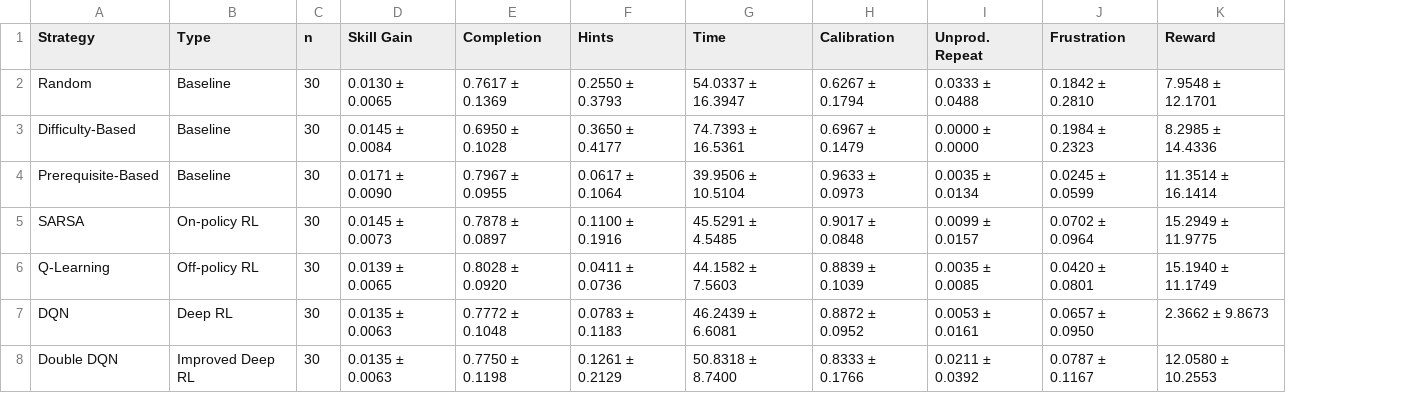
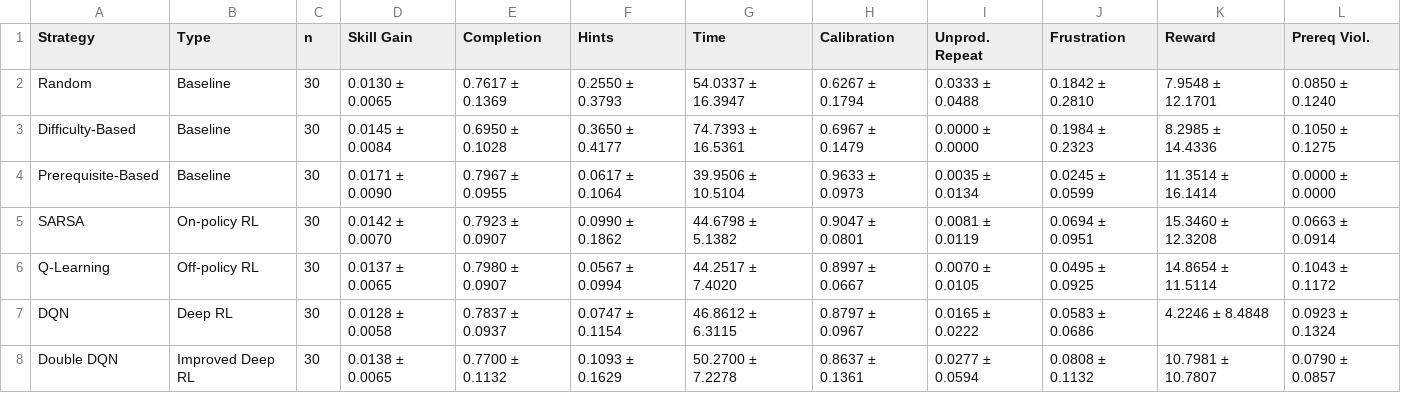
Before and after one commit to GuruPrasad203/LCRecom, a CSV file: results/evaluation/comparison_table.csv, drawn as a sheet; the diff names each change by its address in the sheet, - before the commit and + after, or states it on an @@ line.

```diff
--- a/results/evaluation/comparison_table.csv
+++ b/results/evaluation/comparison_table.csv
+column L (Prereq Viol.), rows 2-8: 0.0850 ± 0.1240 | 0.1050 ± 0.1275 | 0.0000 ± 0.0000 | 0.0663 ± 0.0914 | 0.1043 ± 0.1172 | 0.0923 ± 0.1324 | 0.0790 ± 0.0857
-D5 (Skill Gain): 0.0145 ± 0.0073
+D5 (Skill Gain): 0.0142 ± 0.0070
-E5 (Completion): 0.7878 ± 0.0897
+E5 (Completion): 0.7923 ± 0.0907
-F5 (Hints): 0.1100 ± 0.1916
+F5 (Hints): 0.0990 ± 0.1862
-G5 (Time): 45.5291 ± 4.5485
+G5 (Time): 44.6798 ± 5.1382
-H5 (Calibration): 0.9017 ± 0.0848
+H5 (Calibration): 0.9047 ± 0.0801
-I5 (Unprod. Repeat): 0.0099 ± 0.0157
+I5 (Unprod. Repeat): 0.0081 ± 0.0119
-J5 (Frustration): 0.0702 ± 0.0964
+J5 (Frustration): 0.0694 ± 0.0951
-K5 (Reward): 15.2949 ± 11.9775
+K5 (Reward): 15.3460 ± 12.3208
-D6 (Skill Gain): 0.0139 ± 0.0065
+D6 (Skill Gain): 0.0137 ± 0.0065
-E6 (Completion): 0.8028 ± 0.0920
+E6 (Completion): 0.7980 ± 0.0907
-F6 (Hints): 0.0411 ± 0.0736
+F6 (Hints): 0.0567 ± 0.0994
-G6 (Time): 44.1582 ± 7.5603
+G6 (Time): 44.2517 ± 7.4020
-H6 (Calibration): 0.8839 ± 0.1039
+H6 (Calibration): 0.8997 ± 0.0667
-I6 (Unprod. Repeat): 0.0035 ± 0.0085
+I6 (Unprod. Repeat): 0.0070 ± 0.0105
-J6 (Frustration): 0.0420 ± 0.0801
+J6 (Frustration): 0.0495 ± 0.0925
-K6 (Reward): 15.1940 ± 11.1749
+K6 (Reward): 14.8654 ± 11.5114
-D7 (Skill Gain): 0.0135 ± 0.0063
+D7 (Skill Gain): 0.0128 ± 0.0058
-E7 (Completion): 0.7772 ± 0.1048
+E7 (Completion): 0.7837 ± 0.0937
-F7 (Hints): 0.0783 ± 0.1183
+F7 (Hints): 0.0747 ± 0.1154
-G7 (Time): 46.2439 ± 6.6081
+G7 (Time): 46.8612 ± 6.3115
-H7 (Calibration): 0.8872 ± 0.0952
+H7 (Calibration): 0.8797 ± 0.0967
-I7 (Unprod. Repeat): 0.0053 ± 0.0161
+I7 (Unprod. Repeat): 0.0165 ± 0.0222
-J7 (Frustration): 0.0657 ± 0.0950
+J7 (Frustration): 0.0583 ± 0.0686
-K7 (Reward): 2.3662 ± 9.8673
+K7 (Reward): 4.2246 ± 8.4848
-D8 (Skill Gain): 0.0135 ± 0.0063
+D8 (Skill Gain): 0.0138 ± 0.0065
-E8 (Completion): 0.7750 ± 0.1198
+E8 (Completion): 0.7700 ± 0.1132
-F8 (Hints): 0.1261 ± 0.2129
+F8 (Hints): 0.1093 ± 0.1629
-G8 (Time): 50.8318 ± 8.7400
+G8 (Time): 50.2700 ± 7.2278
-H8 (Calibration): 0.8333 ± 0.1766
+H8 (Calibration): 0.8637 ± 0.1361
-I8 (Unprod. Repeat): 0.0211 ± 0.0392
+I8 (Unprod. Repeat): 0.0277 ± 0.0594
-J8 (Frustration): 0.0787 ± 0.1167
+J8 (Frustration): 0.0808 ± 0.1132
-K8 (Reward): 12.0580 ± 10.2553
+K8 (Reward): 10.7981 ± 10.7807
```
Also changed, not shown: results/evaluation/cell_means.csv, results/evaluation/significance_tests.csv, 25 other files.
